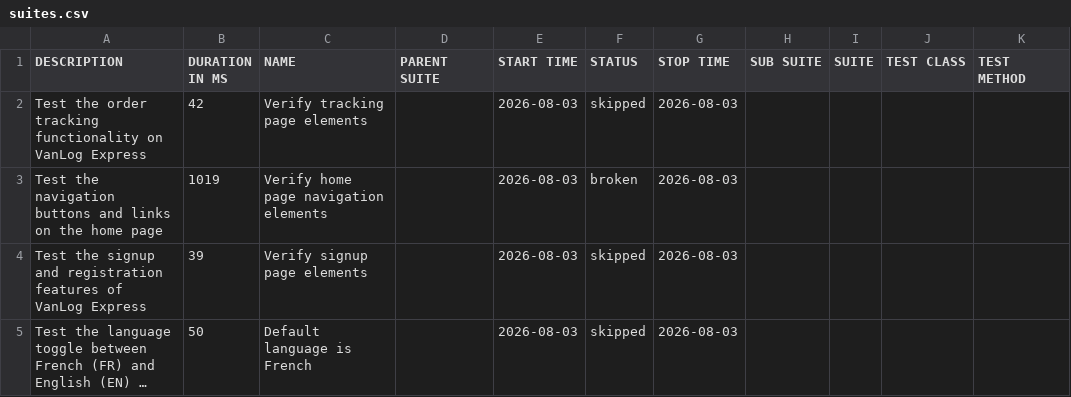
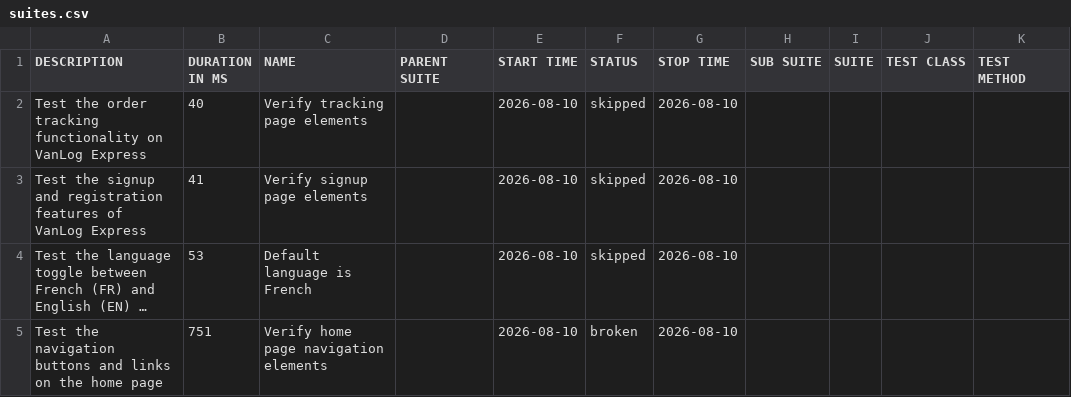
Before and after one commit to Raef211/Automation-vanlog-express, a CSV file: release/data/suites.csv, drawn as a sheet; long unchanged cells end in …; removed rows and columns are numbered as before the commit, all else as after; the diff names each change by its address in the sheet, - before the commit and + after, or states it on an @@ line.

```diff
--- a/release/data/suites.csv
+++ b/release/data/suites.csv
-B2 (DURATION IN MS): 42
+B2 (DURATION IN MS): 40
-E2 (START TIME): 2026-08-03
+E2 (START TIME): 2026-08-10
-G2 (STOP TIME): 2026-08-03
+G2 (STOP TIME): 2026-08-10
-row 3: Test the navigation buttons and links on the home page | 1019 | Verify home page navigation elements |  | 2026-08-03 | broken | 2026-08-03
-B3 (DURATION IN MS): 39
+B3 (DURATION IN MS): 41
-E3:E4 (START TIME): 2026-08-03
+E3:E4 (START TIME): 2026-08-10
-G3:G4 (STOP TIME): 2026-08-03
+G3:G4 (STOP TIME): 2026-08-10
-B4 (DURATION IN MS): 50
+B4 (DURATION IN MS): 53
+row 5: Test the navigation buttons and links on the home page | 751 | Verify home page navigation elements |  | 2026-08-10 | broken | 2026-08-10
```
Also changed, not shown: 21 other files.
